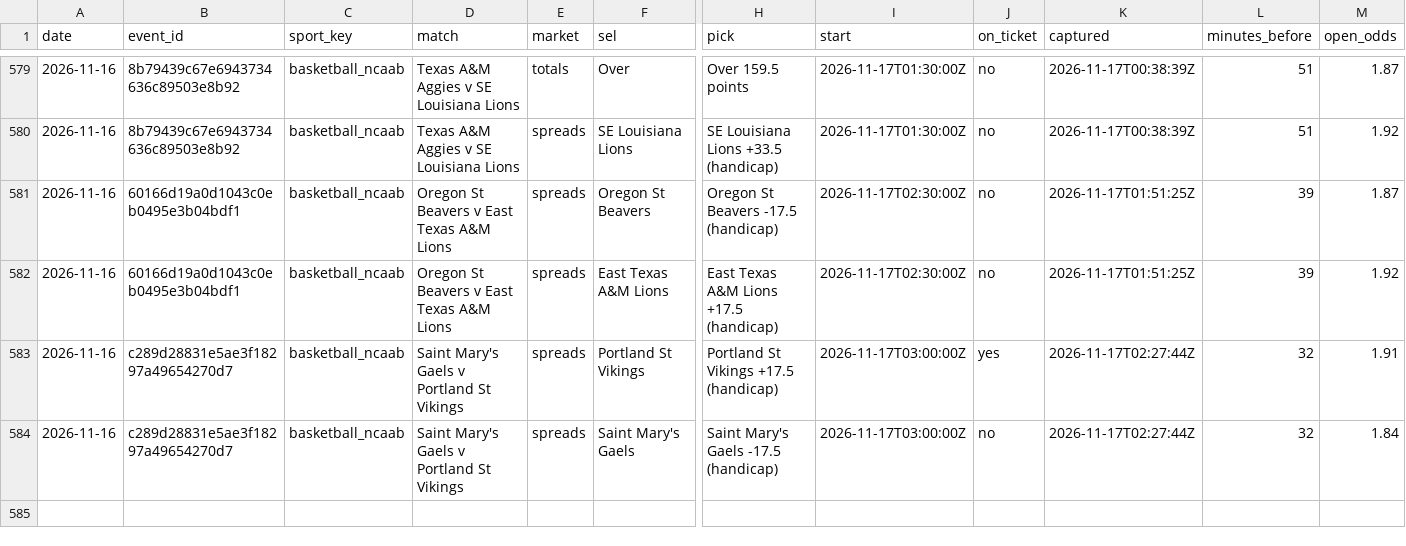
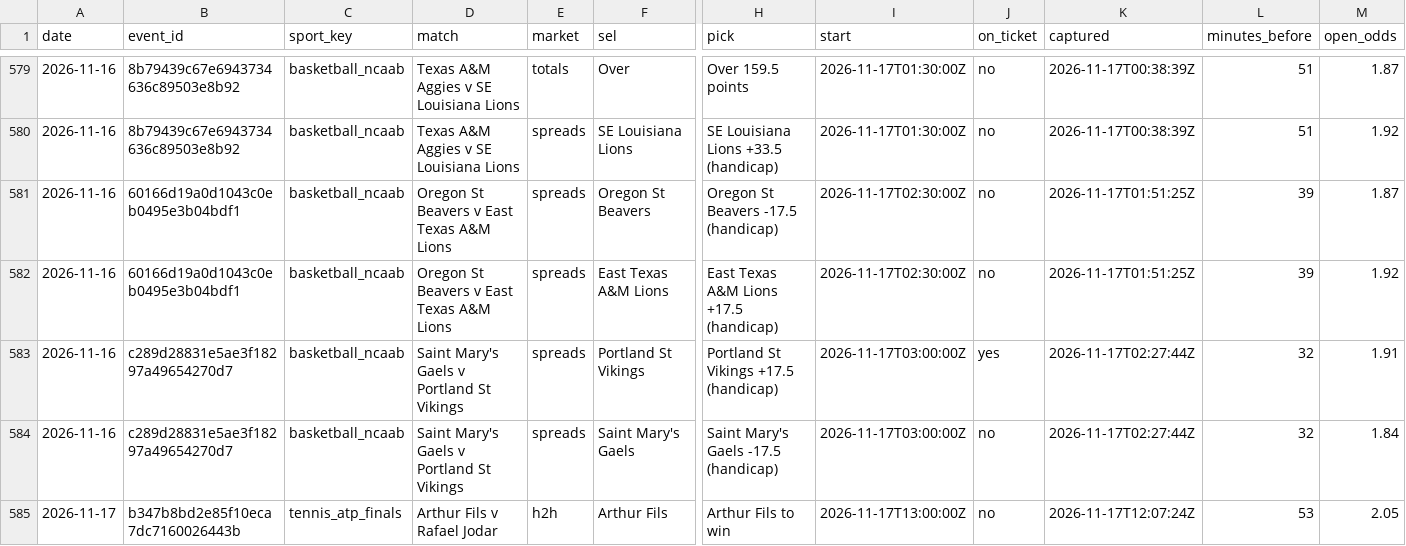
Before and after one commit to tralesmile/kockajse, a CSV file: data/closing.csv, drawn as a sheet; only a part is shown, gaps mark what is left out; rows hold the shown columns only; the diff names each change by its address in the sheet, - before the commit and + after, or states it on an @@ line.

Commit message:
Update closing prices

```diff
--- a/data/closing.csv
+++ b/data/closing.csv
+row 585: 2026-11-17 | b347b8bd2e85f10eca7dc7160026443b | tennis_atp_finals | Arthur Fils v Rafael Jodar | h2h | Arthur Fils | Arthur Fils to win | 2026-11-17T13:00:00Z | no | 2026-11-17T12:07:24Z | 53 | 2.05
```
Also changed, not shown: 2 other files.
